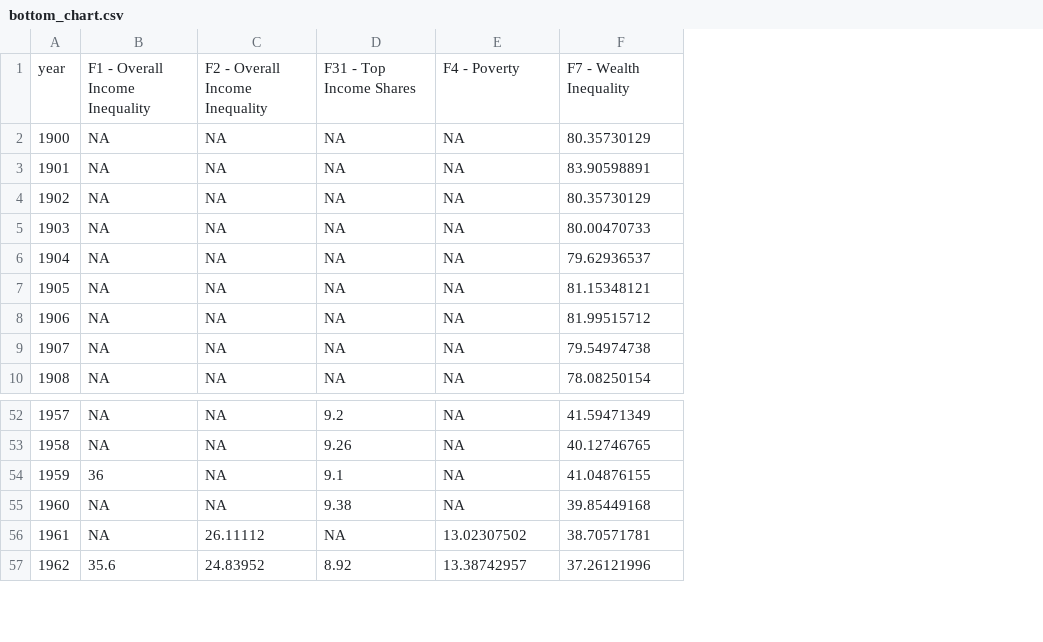
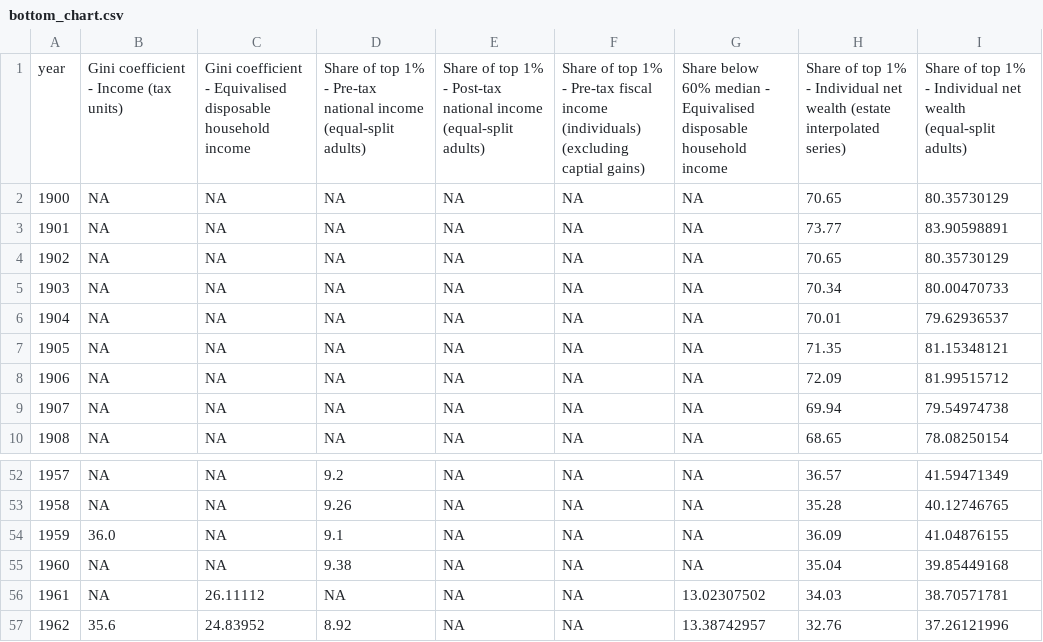
Before and after one commit to owid/chartbook, a CSV file: UK/bottom_chart.csv, drawn as a sheet; only a part is shown, gaps mark what is left out; addresses are those after the commit; the diff names each change by its address in the sheet, - before the commit and + after, or states it on an @@ line.

```diff
--- a/UK/bottom_chart.csv
+++ b/UK/bottom_chart.csv
+column E, rows 1-10: Share of top 1% - Post-tax national income (equal-split adults) | NA | NA | NA | NA | NA | NA | NA | NA | NA; rows 52-57: all NA
+column F, rows 1-10: Share of top 1% - Pre-tax fiscal income (individuals) (excluding captial gains) | NA | NA | NA | NA | NA | NA | NA | NA | NA; rows 52-57: all NA
+column H, rows 1-10: Share of top 1% - Individual net wealth (estate interpolated series) | 70.65 | 73.77 | 70.65 | 70.34 | 70.01 | 71.35 | 72.09 | 69.94 | 68.65; rows 52-57: 36.57 | 35.28 | 36.09 | 35.04 | 34.03 | 32.76
-B1: F1 - Overall Income Inequality
+B1: Gini coefficient - Income (tax units)
-C1: F2 - Overall Income Inequality
+C1: Gini coefficient - Equivalised disposable household income
-D1: F31 - Top Income Shares
+D1: Share of top 1% - Pre-tax national income (equal-split adults)
-G1: F4 - Poverty
+G1: Share below 60% median - Equivalised disposable household income
-I1: F7 - Wealth Inequality
+I1: Share of top 1% - Individual net wealth (equal-split adults)
-B54: 36
+B54: 36.0
```
Also changed, not shown: UK/top_chart.csv, 1 other file.
